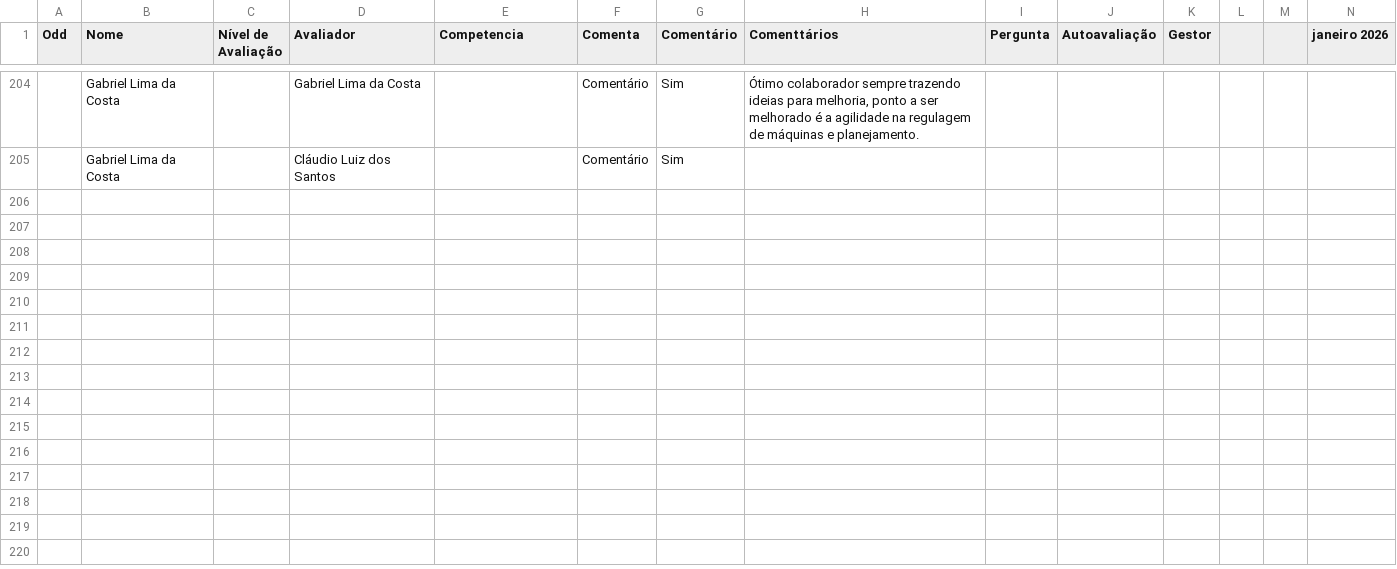
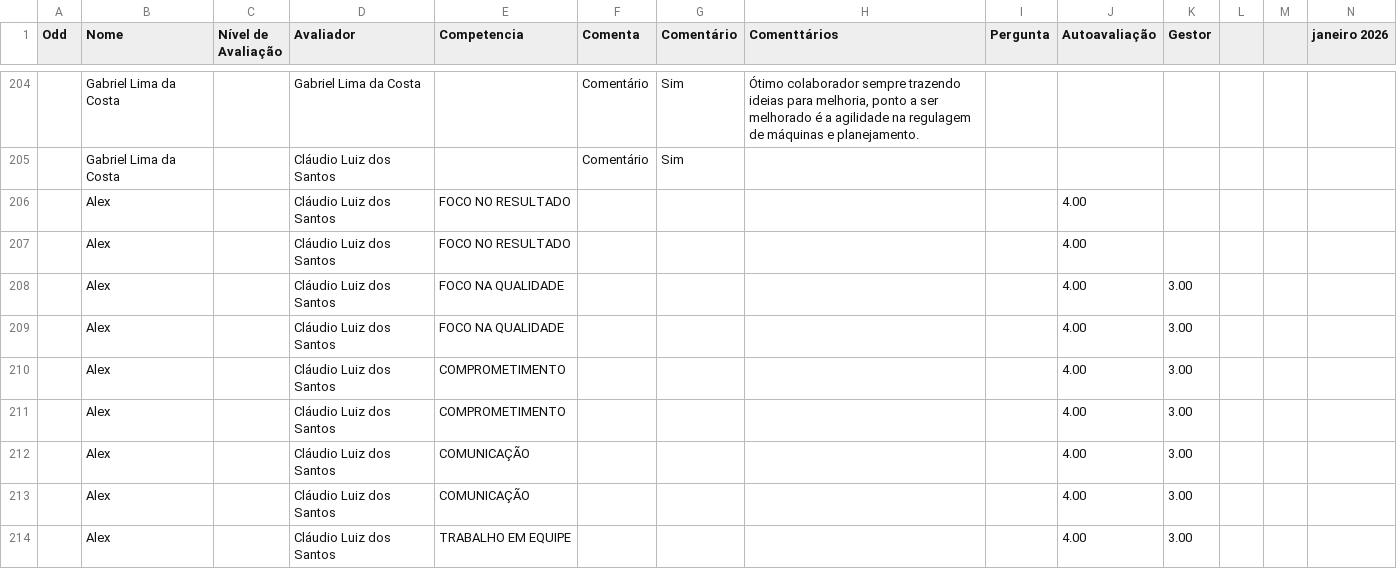
Before and after one commit to Danipag4/IdaPlast_Lider, a CSV file: IdaPlastLd.csv, drawn as a sheet; only a part is shown, gaps mark what is left out; rows hold the shown columns only; the diff covers the shown part only; the diff names each change by its address in the sheet, - before the commit and + after, or states it on an @@ line.

Commit message:
Add files via upload

```diff
--- a/IdaPlastLd.csv
+++ b/IdaPlastLd.csv
+row 206:  | Alex |  | Cláudio Luiz dos Santos | FOCO NO RESULTADO |  |  |  |  | 4.00
+row 207:  | Alex |  | Cláudio Luiz dos Santos | FOCO NO RESULTADO |  |  |  |  | 4.00
+row 208:  | Alex |  | Cláudio Luiz dos Santos | FOCO NA QUALIDADE |  |  |  |  | 4.00 | 3.00
+row 209:  | Alex |  | Cláudio Luiz dos Santos | FOCO NA QUALIDADE |  |  |  |  | 4.00 | 3.00
+row 210:  | Alex |  | Cláudio Luiz dos Santos | COMPROMETIMENTO |  |  |  |  | 4.00 | 3.00
+row 211:  | Alex |  | Cláudio Luiz dos Santos | COMPROMETIMENTO |  |  |  |  | 4.00 | 3.00
+row 212:  | Alex |  | Cláudio Luiz dos Santos | COMUNICAÇÃO |  |  |  |  | 4.00 | 3.00
+row 213:  | Alex |  | Cláudio Luiz dos Santos | COMUNICAÇÃO |  |  |  |  | 4.00 | 3.00
+row 214:  | Alex |  | Cláudio Luiz dos Santos | TRABALHO EM EQUIPE |  |  |  |  | 4.00 | 3.00
```
Also changed, not shown: 9 added rows elsewhere in this file.
